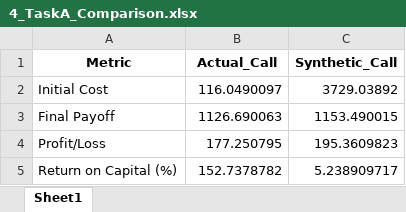
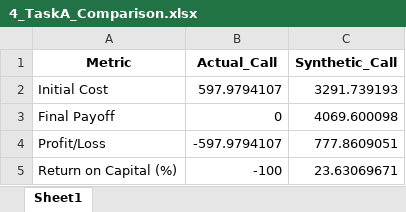
Before and after one commit to AmRitJain0442/DRM-GA, an Excel workbook: DRM_Output/4_TaskA_Comparison.xlsx, sheet Sheet1, drawn as a sheet; values as stored, in another font and other column widths than the file's, no borders; the diff names each change by its address in the sheet, - before the commit and + after, or states it on an @@ line.

```diff
--- a/DRM_Output/4_TaskA_Comparison.xlsx (sheet Sheet1)
+++ b/DRM_Output/4_TaskA_Comparison.xlsx (sheet Sheet1)
-B2 (Actual_Call): 116.0490097
+B2 (Actual_Call): 597.9794107
-C2 (Synthetic_Call): 3729.03892
+C2 (Synthetic_Call): 3291.739193
-B3 (Actual_Call): 1126.690063
+B3 (Actual_Call): 0
-C3 (Synthetic_Call): 1153.490015
+C3 (Synthetic_Call): 4069.600098
-B4 (Actual_Call): 177.250795
+B4 (Actual_Call): -597.9794107
-C4 (Synthetic_Call): 195.3609823
+C4 (Synthetic_Call): 777.8609051
-B5 (Actual_Call): 152.7378782
+B5 (Actual_Call): -100
-C5 (Synthetic_Call): 5.238909717
+C5 (Synthetic_Call): 23.63069671
```
Also changed, not shown: DRM_Output/2_Stock_Data.xlsx, DRM_Output/3_Synthetic_Portfolio.xlsx, 41 other files.
